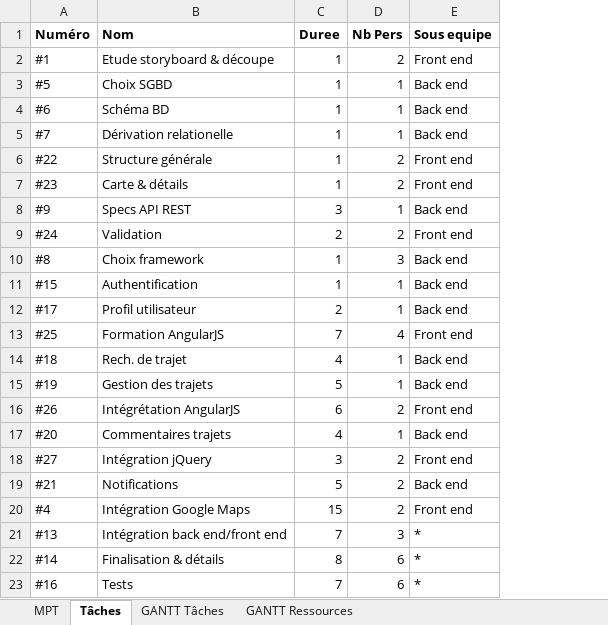
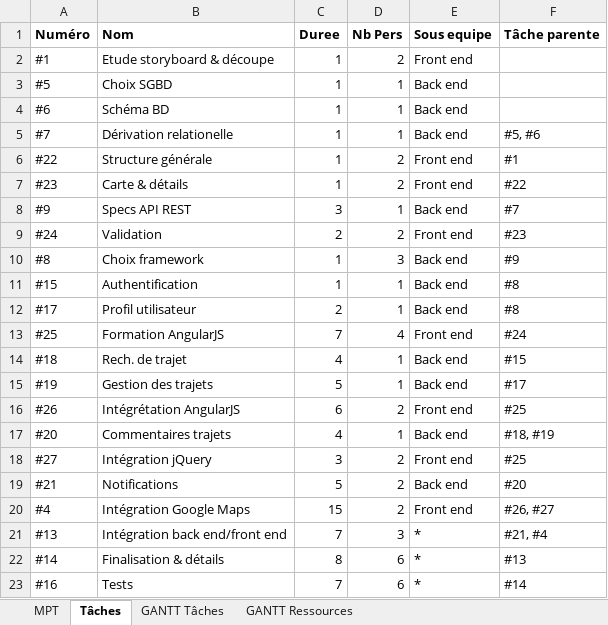
Before and after one commit to fnarenji/amudrive, an Excel workbook: doc/Plannification.xlsx, sheet Tâches, drawn as a sheet; values as stored, in another font and other column widths than the file's, no borders; the diff names each change by its address in the sheet, - before the commit and + after, or states it on an @@ line.

Commit message:
Plannif

```diff
--- a/doc/Plannification.xlsx (sheet Tâches)
+++ b/doc/Plannification.xlsx (sheet Tâches)
+column F (Tâche parente), rows 5-23: #5, #6 | #1 | #22 | #7 | #23 | #9 | #8 | #8 | #24 | #15 | #17 | #25 | #18, #19 | #25 | #20 | #26, #27 | #21, #4 | #13 | #14
```
